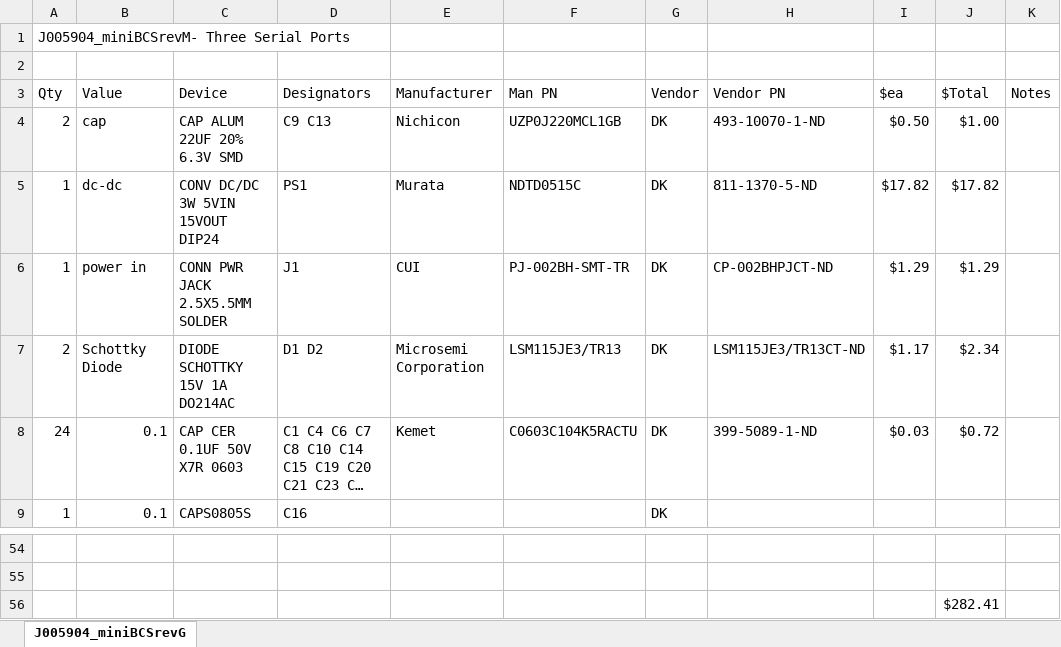
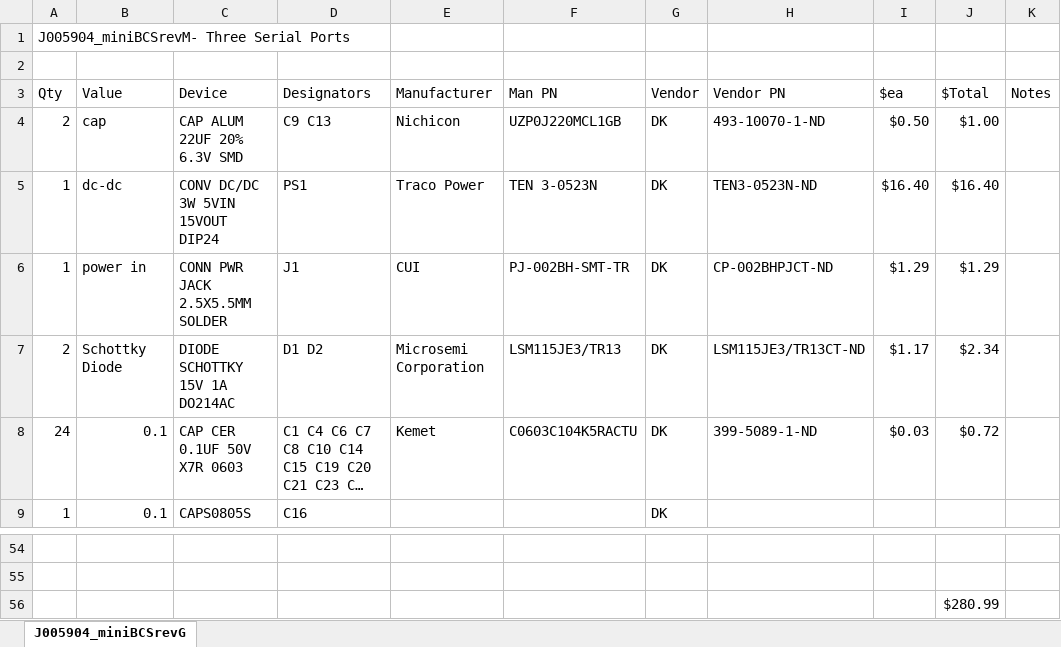
Before and after one commit to janelia-experimental-technology/miniBCS-4, an Excel workbook: Electrical/miniBCS-4_J005904.xlsx, sheet J005904_miniBCSrevG, drawn as a sheet; only a part is shown, gaps mark what is left out; long unchanged cells end in …; values as stored, in another font and other column widths than the file's, no borders; the diff names each change by its address in the sheet, - before the commit and + after, or states it on an @@ line.

Commit message:
Update miniBCS-4_J005904.xlsx

```diff
--- a/Electrical/miniBCS-4_J005904.xlsx (sheet J005904_miniBCSrevG)
+++ b/Electrical/miniBCS-4_J005904.xlsx (sheet J005904_miniBCSrevG)
-E5 (Manufacturer): Murata
+E5 (Manufacturer): Traco Power
-F5 (Man PN): NDTD0515C
+F5 (Man PN): TEN 3-0523N
-H5 (Vendor PN): 811-1370-5-ND
+H5 (Vendor PN): TEN3-0523N-ND
-I5 ($ea): $17.82
+I5 ($ea): $16.40
-J5 ($Total): $17.82
+J5 ($Total): $16.40
-J56 ($Total): $282.41
+J56 ($Total): $280.99
```
